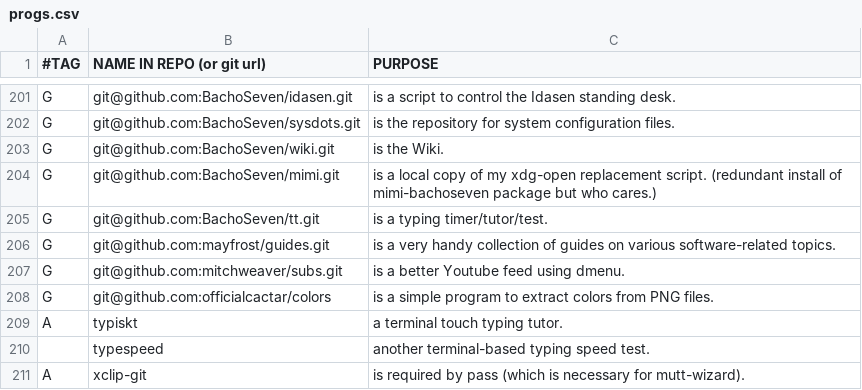
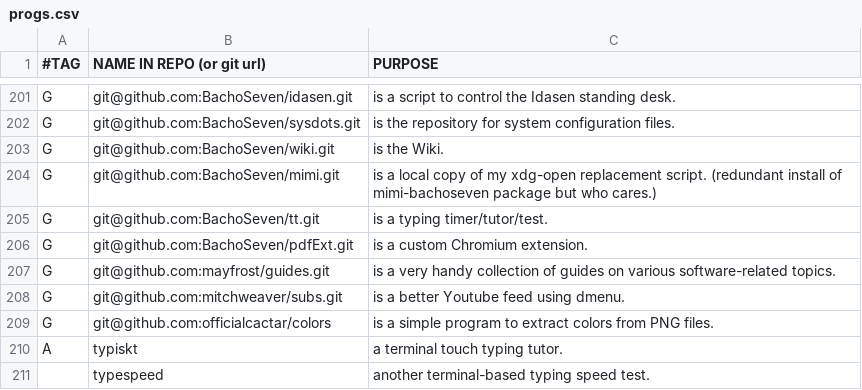
Before and after one commit to BachoSeven/AARGH, a CSV file: progs.csv, drawn as a sheet; only a part is shown, gaps mark what is left out; the shorter side is filled out with more unchanged rows.

Commit message:
Add pdfExt

```diff
--- a/progs.csv
+++ b/progs.csv
@@ -205,2 +205,3 @@ G,git@github.com:BachoSeven/mimi.git,"is a local copy of my xdg-open replacement
 G,git@github.com:BachoSeven/tt.git,"is a typing timer/tutor/test."
+G,git@github.com:BachoSeven/pdfExt.git,"is a custom Chromium extension."
 G,git@github.com:mayfrost/guides.git,"is a very handy collection of guides on various software-related topics."
```
